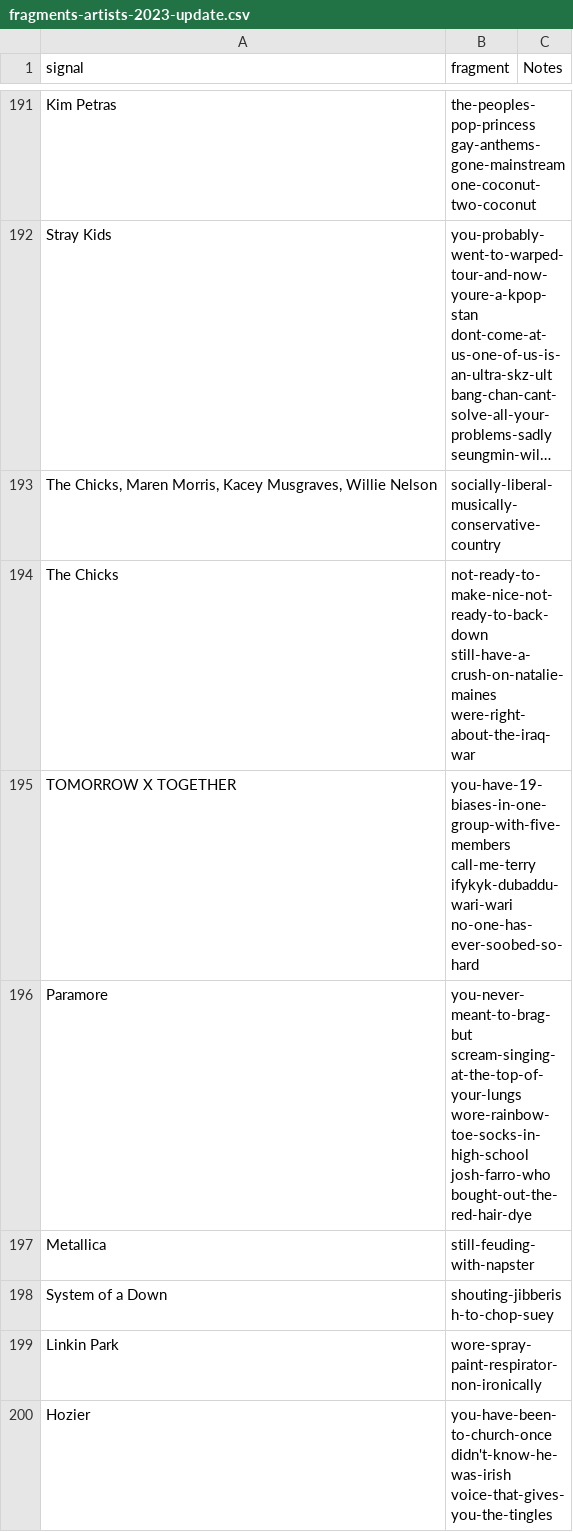
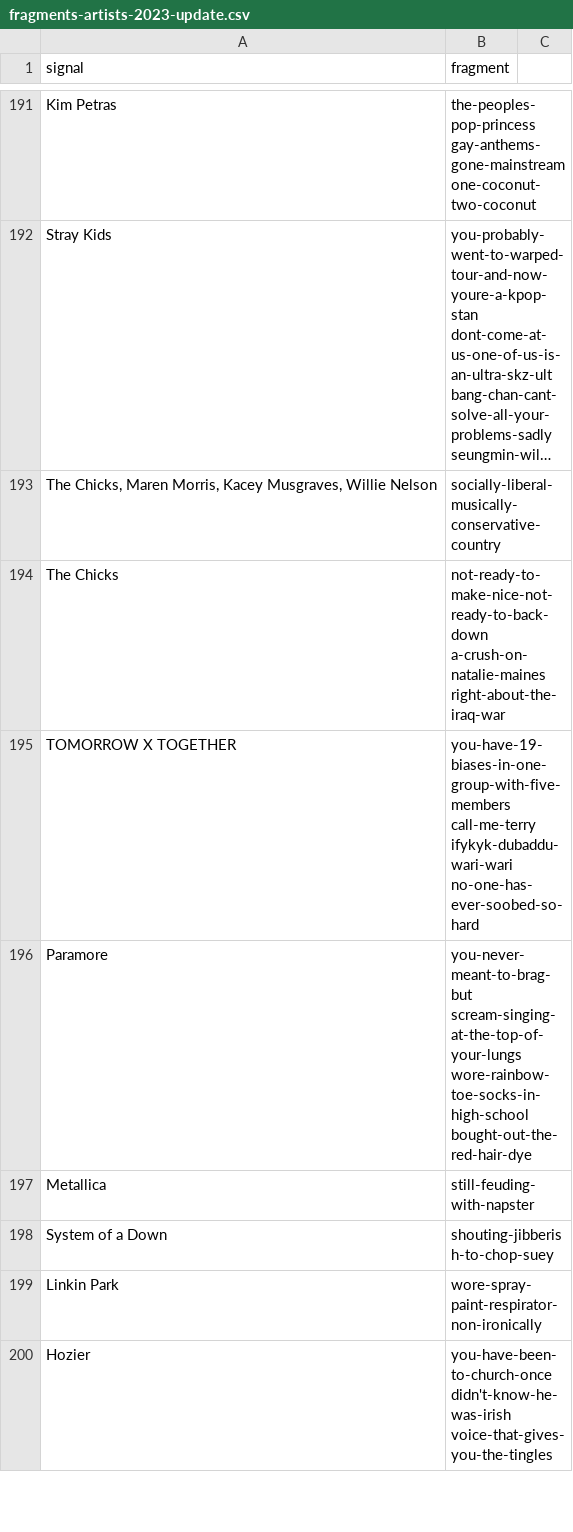
Before and after one commit to the-pudding/year-in-music-apple-music, a CSV file: src/assets/data/fragments-artists-2023-update.csv, drawn as a sheet; only a part is shown, gaps mark what is left out; long unchanged cells end in …; ↵ is a line break in a cell; the diff covers the shown part only; the diff names each change by its address in the sheet, - before the commit and + after, or states it on an @@ line.

Commit message:
updates 2023 jokes

```diff
--- a/src/assets/data/fragments-artists-2023-update.csv
+++ b/src/assets/data/fragments-artists-2023-update.csv
-C1: Notes
+C1: (empty)
-B194 (fragment): not-ready-to-make-nice-not-ready-to-back-down ↵ still-have-a-crush-on-natalie-maines ↵ were-right-about-the-iraq-war
+B194 (fragment): not-ready-to-make-nice-not-ready-to-back-down ↵ a-crush-on-natalie-maines ↵ right-about-the-iraq-war
-B196 (fragment): …scream-singing-at-the-top-of-your-lungs ↵ wore-rainbow-toe-socks-in-high-school ↵ josh-farro-who ↵ bought-out-the-red-hair-dye
+B196 (fragment): …scream-singing-at-the-top-of-your-lungs ↵ wore-rainbow-toe-socks-in-high-school ↵ bought-out-the-red-hair-dye
```
Also changed, not shown: 29 added rows and 25 edited cells elsewhere in this file.
